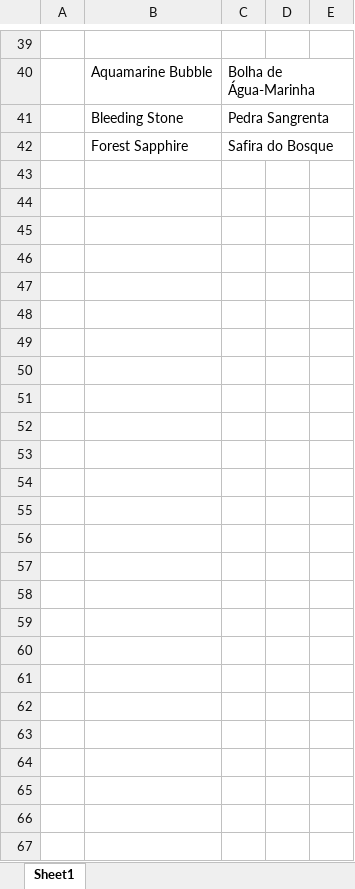
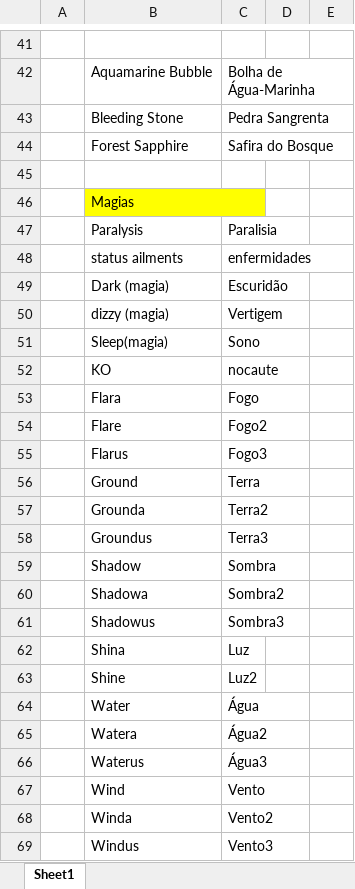
Before and after one commit to cfarl/traducao-blue-dragon-xbox360, an Excel workbook: glossario.xlsx, sheet Sheet1, drawn as a sheet; only a part is shown, gaps mark what is left out; values as stored, in another font and other column widths than the file's, no borders; the diff covers the shown part only; the diff names each change by its address in the sheet, - before the commit and + after, or states it on an @@ line.

Commit message:
Traduzido mgc_dic_us.u16 Atualizado glossario.xlsx

```diff
--- a/glossario.xlsx (sheet Sheet1)
+++ b/glossario.xlsx (sheet Sheet1)
+row 45: (empty)
+row 46:  | Magias
+row 47:  | Paralysis | Paralisia
+row 48:  | status ailments | enfermidades
+row 49:  | Dark (magia) | Escuridão
+row 50:  | dizzy (magia) | Vertigem
+row 51:  | Sleep(magia) | Sono
+row 52:  | KO | nocaute
+row 53:  | Flara | Fogo
+row 54:  | Flare | Fogo2
+row 55:  | Flarus | Fogo3
+row 56:  | Ground | Terra
+row 57:  | Grounda | Terra2
+row 58:  | Groundus | Terra3
+row 59:  | Shadow | Sombra
+row 60:  | Shadowa | Sombra2
+row 61:  | Shadowus | Sombra3
+row 62:  | Shina | Luz
+row 63:  | Shine | Luz2
+row 64:  | Water | Água
+row 65:  | Watera | Água2
+row 66:  | Waterus | Água3
+row 67:  | Wind | Vento
+row 68:  | Winda | Vento2
+row 69:  | Windus | Vento3
```
Also changed, not shown: 2 added rows elsewhere in this sheet, arquivos-tradutor.xlsx, 1 other file.
